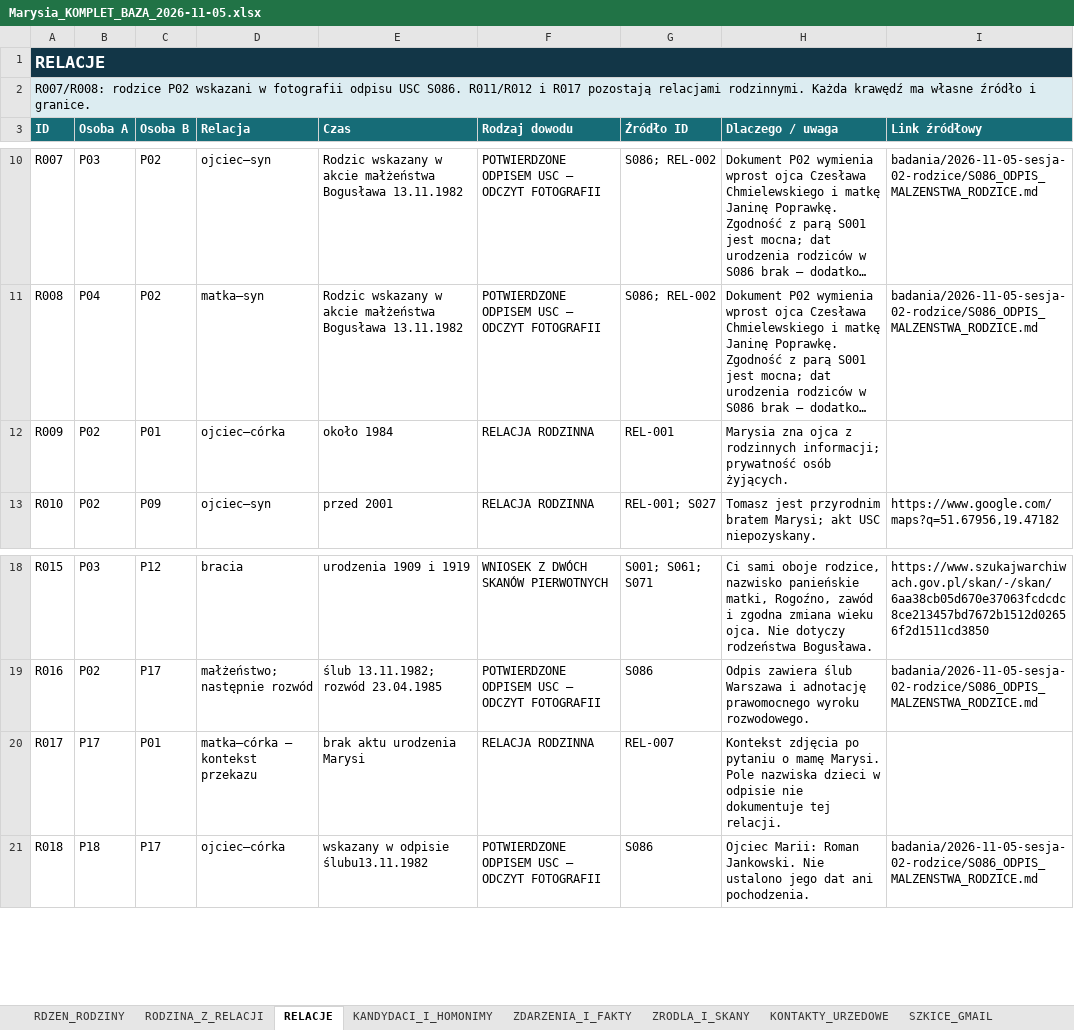
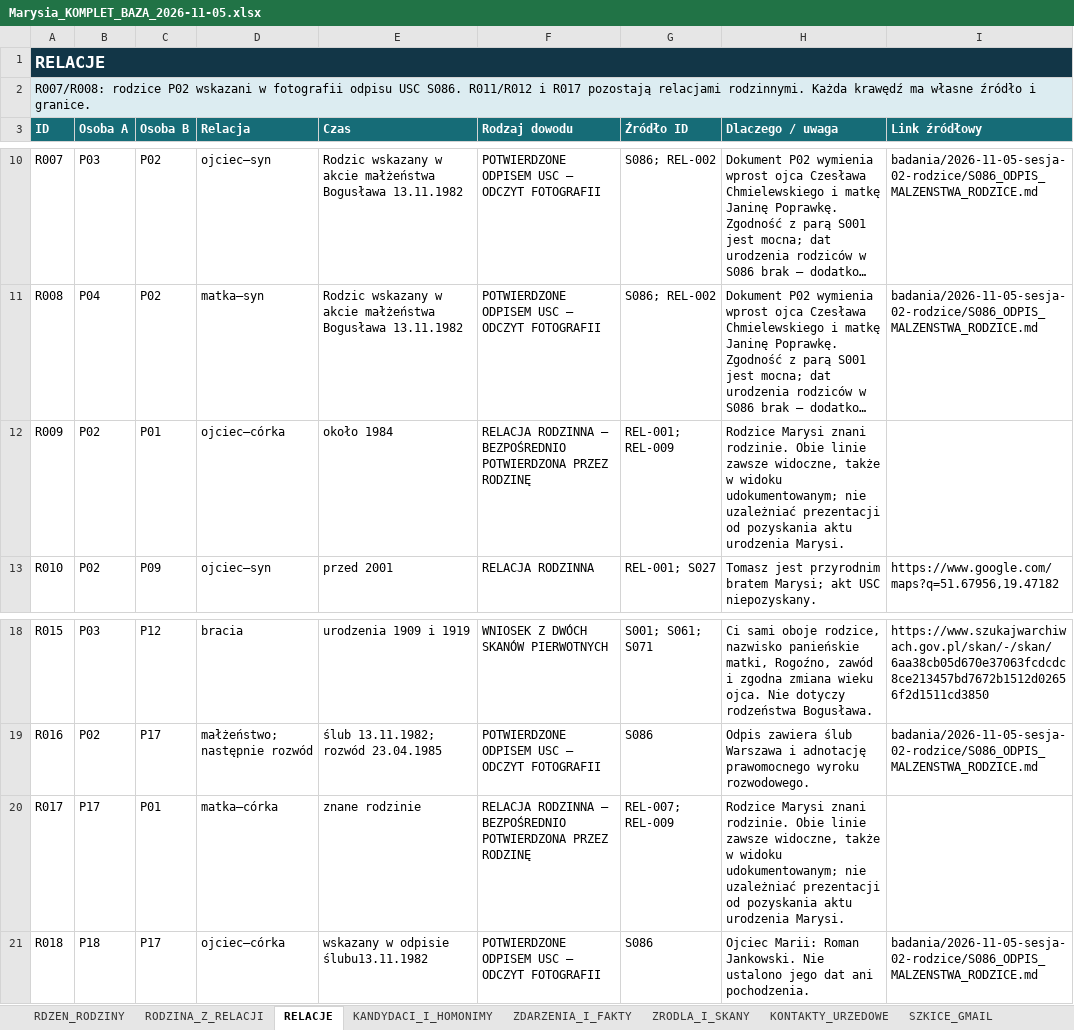
Before and after one commit to maciekkoz-PL/drzewo-genealogiczne, an Excel workbook: Marysia_KOMPLET_BAZA_2026-11-05.xlsx, sheet RELACJE, drawn as a sheet; only a part is shown, gaps mark what is left out; long unchanged cells end in …; values as stored, in another font and other column widths than the file's, no borders; table styles not drawn; the diff names each change by its address in the sheet, - before the commit and + after, or states it on an @@ line.

Commit message:
Wyśrodkuj Marysię i zachowaj stałe połączenia z obojgiem rodziców

```diff
--- a/Marysia_KOMPLET_BAZA_2026-11-05.xlsx (sheet RELACJE)
+++ b/Marysia_KOMPLET_BAZA_2026-11-05.xlsx (sheet RELACJE)
-F12 (Rodzaj dowodu): RELACJA RODZINNA
+F12 (Rodzaj dowodu): RELACJA RODZINNA — BEZPOŚREDNIO POTWIERDZONA PRZEZ RODZINĘ
-G12 (Źródło ID): REL-001
+G12 (Źródło ID): REL-001; REL-009
-H12 (Dlaczego / uwaga): Marysia zna ojca z rodzinnych informacji; prywatność osób żyjących.
+H12 (Dlaczego / uwaga): Rodzice Marysi znani rodzinie. Obie linie zawsze widoczne, także w widoku udokumentowanym; nie uzależniać prezentacji od pozyskania aktu urodzenia Marysi.
-D20 (Relacja): matka–córka — kontekst przekazu
+D20 (Relacja): matka–córka
-E20 (Czas): brak aktu urodzenia Marysi
+E20 (Czas): znane rodzinie
-F20 (Rodzaj dowodu): RELACJA RODZINNA
+F20 (Rodzaj dowodu): RELACJA RODZINNA — BEZPOŚREDNIO POTWIERDZONA PRZEZ RODZINĘ
-G20 (Źródło ID): REL-007
+G20 (Źródło ID): REL-007; REL-009
-H20 (Dlaczego / uwaga): Kontekst zdjęcia po pytaniu o mamę Marysi. Pole nazwiska dzieci w odpisie nie dokumentuje tej relacji.
+H20 (Dlaczego / uwaga): Rodzice Marysi znani rodzinie. Obie linie zawsze widoczne, także w widoku udokumentowanym; nie uzależniać prezentacji od pozyskania aktu urodzenia Marysi.
```
Also changed, not shown: sheet DZIENNIK_KWEREND, sheet RELACJE_ZRODLOWE, sheet RDZEN_RODZINY, 8 other files.
